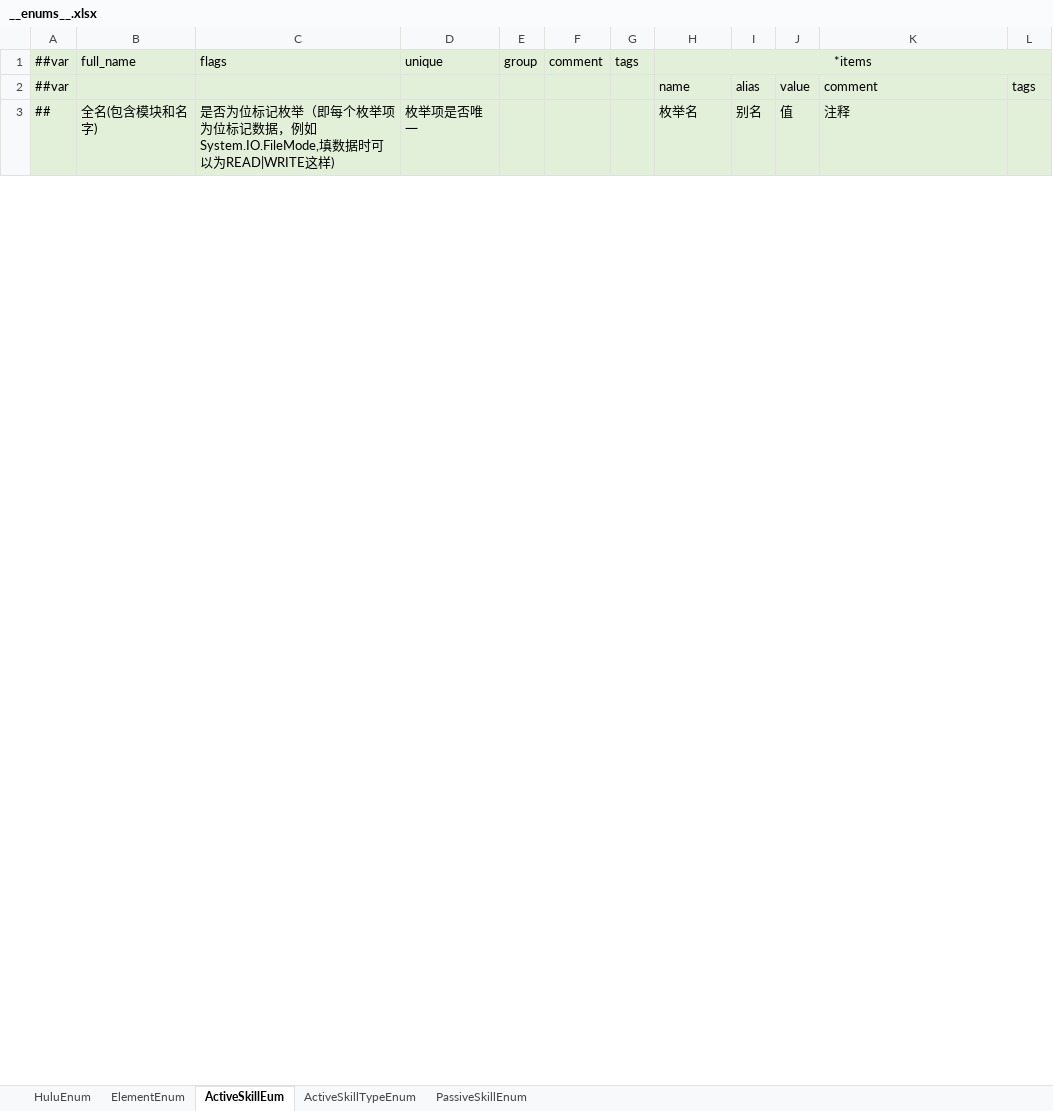
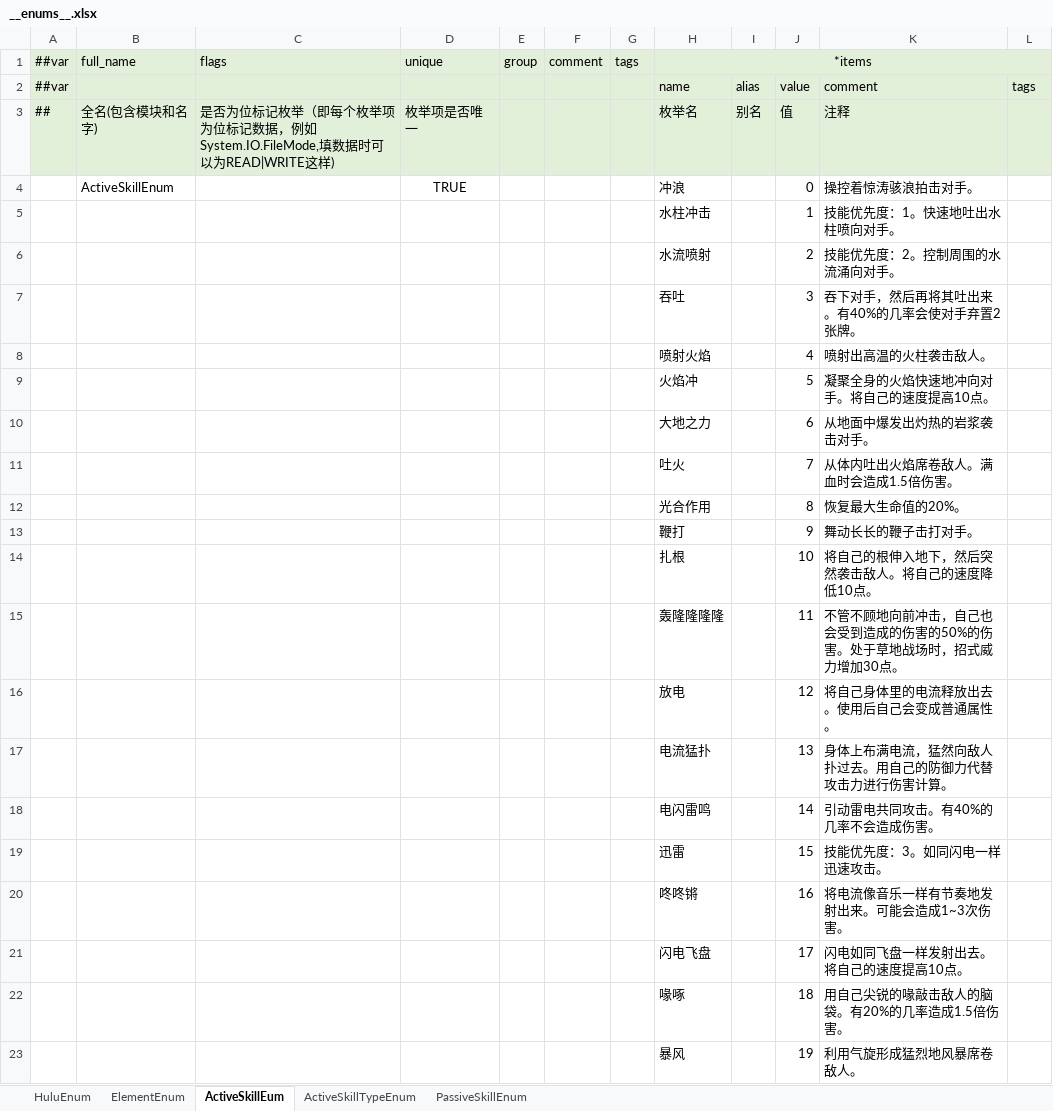
Before and after one commit to Unity-Devlop/BooomJam2024, an Excel workbook: Excels/Datas/__enums__.xlsx, sheet ActiveSkillEum, drawn as a sheet; only a part is shown; values as stored, in another font and other column widths than the file's, no borders; the diff covers the shown part only; the diff names each change by its address in the sheet, - before the commit and + after, or states it on an @@ line.

```diff
--- a/Excels/Datas/__enums__.xlsx (sheet ActiveSkillEum)
+++ b/Excels/Datas/__enums__.xlsx (sheet ActiveSkillEum)
+row 4:  | ActiveSkillEnum |  | TRUE |  |  |  | 冲浪 |  | 0 | 操控着惊涛骇浪拍击对手。
+row 5:  |  |  |  |  |  |  | 水柱冲击 |  | 1 | 技能优先度：1。快速地吐出水柱喷向对手。
+row 6:  |  |  |  |  |  |  | 水流喷射 |  | 2 | 技能优先度：2。控制周围的水流涌向对手。
+row 7:  |  |  |  |  |  |  | 吞吐 |  | 3 | 吞下对手，然后再将其吐出来。有40%的几率会使对手弃置2张牌。
+row 8:  |  |  |  |  |  |  | 喷射火焰 |  | 4 | 喷射出高温的火柱袭击敌人。
+row 9:  |  |  |  |  |  |  | 火焰冲 |  | 5 | 凝聚全身的火焰快速地冲向对手。将自己的速度提高10点。
+row 10:  |  |  |  |  |  |  | 大地之力 |  | 6 | 从地面中爆发出灼热的岩浆袭击对手。
+row 11:  |  |  |  |  |  |  | 吐火 |  | 7 | 从体内吐出火焰席卷敌人。满血时会造成1.5倍伤害。
+row 12:  |  |  |  |  |  |  | 光合作用 |  | 8 | 恢复最大生命值的20%。
+row 13:  |  |  |  |  |  |  | 鞭打 |  | 9 | 舞动长长的鞭子击打对手。
+row 14:  |  |  |  |  |  |  | 扎根 |  | 10 | 将自己的根伸入地下，然后突然袭击敌人。将自己的速度降低10点。
+row 15:  |  |  |  |  |  |  | 轰隆隆隆隆 |  | 11 | 不管不顾地向前冲击，自己也会受到造成的伤害的50%的伤害。处于草地战场时，招式威力增加30点。
+row 16:  |  |  |  |  |  |  | 放电 |  | 12 | 将自己身体里的电流释放出去。使用后自己会变成普通属性。
+row 17:  |  |  |  |  |  |  | 电流猛扑 |  | 13 | 身体上布满电流，猛然向敌人扑过去。用自己的防御力代替攻击力进行伤害计算。
+row 18:  |  |  |  |  |  |  | 电闪雷鸣 |  | 14 | 引动雷电共同攻击。有40%的几率不会造成伤害。
+row 19:  |  |  |  |  |  |  | 迅雷 |  | 15 | 技能优先度：3。如同闪电一样迅速攻击。
+row 20:  |  |  |  |  |  |  | 咚咚锵 |  | 16 | 将电流像音乐一样有节奏地发射出来。可能会造成1~3次伤害。
+row 21:  |  |  |  |  |  |  | 闪电飞盘 |  | 17 | 闪电如同飞盘一样发射出去。将自己的速度提高10点。
+row 22:  |  |  |  |  |  |  | 喙啄 |  | 18 | 用自己尖锐的喙敲击敌人的脑袋。有20%的几率造成1.5倍伤害。
+row 23:  |  |  |  |  |  |  | 暴风 |  | 19 | 利用气旋形成猛烈地风暴席卷敌人。
```
Also changed, not shown: 28 added rows, 2 edited cells and cell formats elsewhere in this sheet, sheet ElementEnum, Excels/Datas/config1.xlsx, 12 other files.
